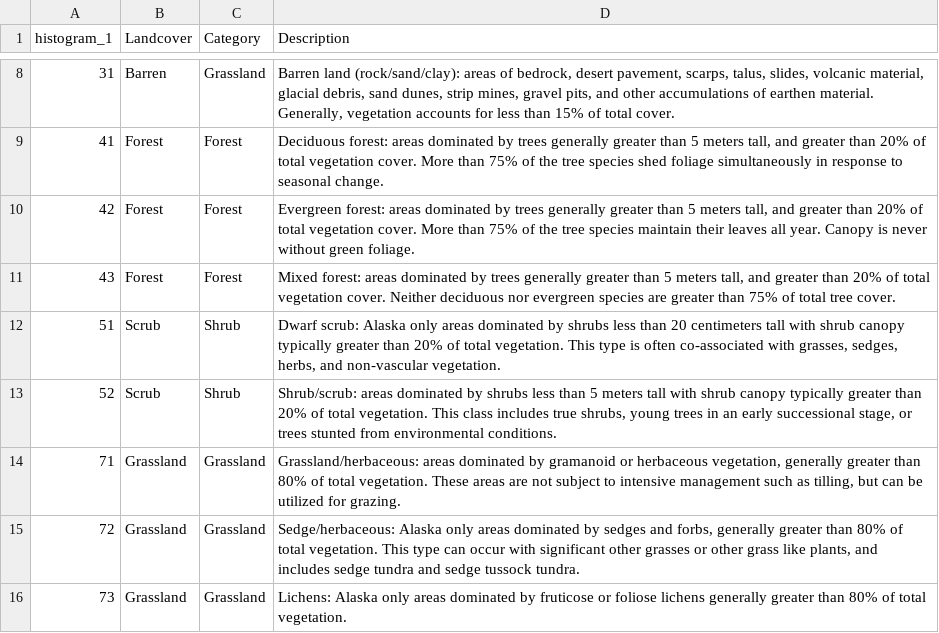
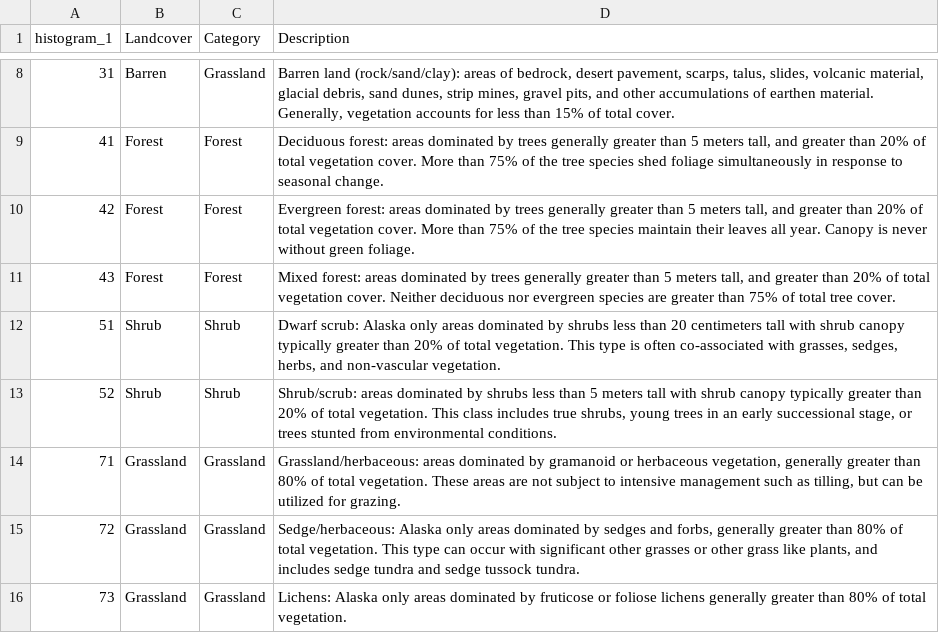
Before and after one commit to avanscoyoc/fire, a CSV file: analyses/data/USGS_key.csv, drawn as a sheet; only a part is shown, gaps mark what is left out.

```diff
--- a/analyses/data/USGS_key.csv
+++ b/analyses/data/USGS_key.csv
@@ -11,4 +11,4 @@
 43,Forest,Forest,"Mixed forest: areas dominated by trees generally greater than 5 meters tall, and greater than 20% of total vegetation cover. Neither deciduous nor evergreen species are greater than 75% of total tree cover."
-51,Scrub,Shrub,"Dwarf scrub: Alaska only areas dominated by shrubs less than 20 centimeters tall with shrub canopy typically greater than 20% of total vegetation. This type is often co-associated with grasses, sedges, herbs, and non-vascular vegetation."
-52,Scrub,Shrub,"Shrub/scrub: areas dominated by shrubs less than 5 meters tall with shrub canopy typically greater than 20% of total vegetation. This class includes true shrubs, young trees in an early successional stage, or trees stunted from environmental conditions."
+51,Shrub,Shrub,"Dwarf scrub: Alaska only areas dominated by shrubs less than 20 centimeters tall with shrub canopy typically greater than 20% of total vegetation. This type is often co-associated with grasses, sedges, herbs, and non-vascular vegetation."
+52,Shrub,Shrub,"Shrub/scrub: areas dominated by shrubs less than 5 meters tall with shrub canopy typically greater than 20% of total vegetation. This class includes true shrubs, young trees in an early successional stage, or trees stunted from environmental conditions."
 71,Grassland,Grassland,"Grassland/herbaceous: areas dominated by gramanoid or herbaceous vegetation, generally greater than 80% of total vegetation. These areas are not subject to intensive management such as tilling, but can be utilized for grazing."
```
Also changed, not shown: 1 other file.
